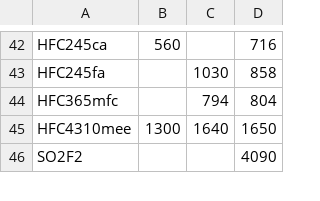
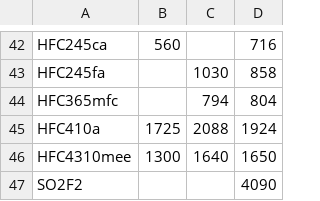
Before and after one commit to openscm/openscm-units, a CSV file: src/openscm_units/data/metric_conversions.csv, drawn as a sheet; only a part is shown, gaps mark what is left out.

```diff
--- a/src/openscm_units/data/metric_conversions.csv
+++ b/src/openscm_units/data/metric_conversions.csv
@@ -44,2 +44,3 @@ HFC245fa,,1030,858
 HFC365mfc,,794,804
+HFC410a,1725,2088,1924
 HFC4310mee,1300,1640,1650
```
Also changed, not shown: 1 other file.
